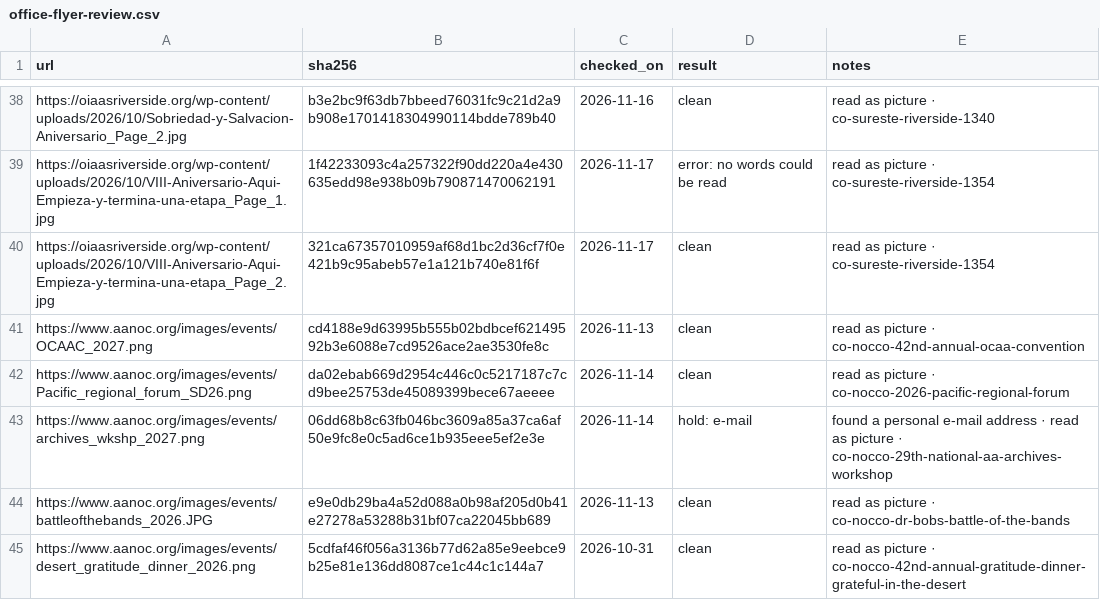
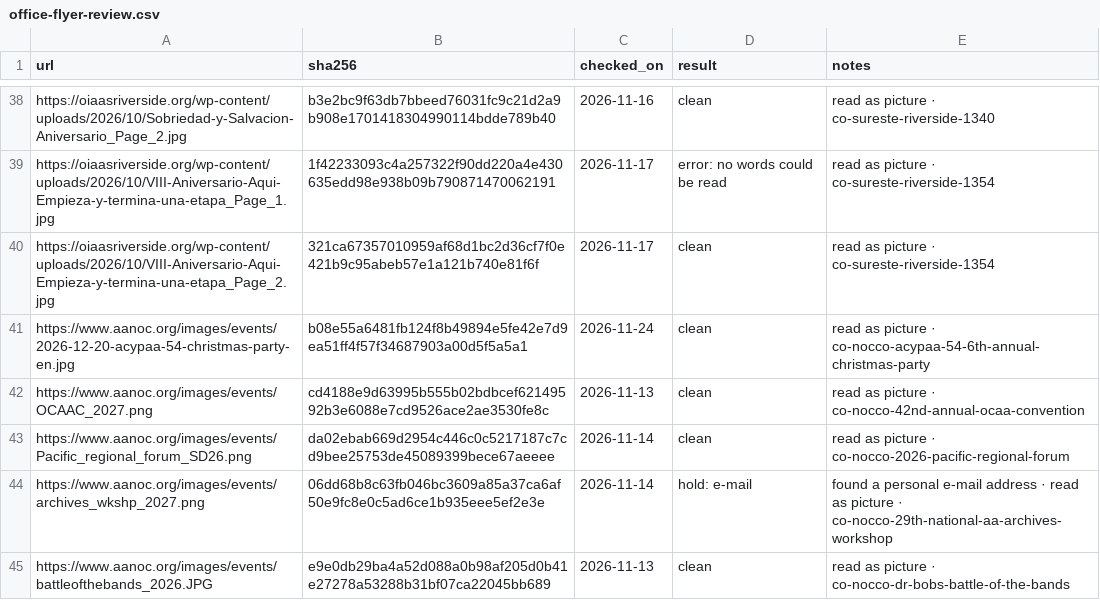
Before and after one commit to MKP715/MSCA09, a CSV file: data/office-flyer-review.csv, drawn as a sheet; only a part is shown, gaps mark what is left out; the shorter side is filled out with more unchanged rows.

```diff
--- a/data/office-flyer-review.csv
+++ b/data/office-flyer-review.csv
@@ -40,2 +40,3 @@ https://oiaasriverside.org/wp-content/uploads/2026/10/VIII-Aniversario-Aqui-Empi
 https://oiaasriverside.org/wp-content/uploads/2026/10/VIII-Aniversario-Aqui-Empieza-y-termina-una-etapa_Page_2.jpg,321ca67357010959af68d1bc2d36cf7f0e421b9c95abeb57e1a121b740e81f6f,2026-11-17,clean,read as picture · co-sureste-riverside-1354
+https://www.aanoc.org/images/events/2026-12-20-acypaa-54-christmas-party-en.jpg,b08e55a6481fb124f8b49894e5fe42e7d9ea51ff4f57f34687903a00d5f5a5a1,2026-11-24,clean,read as picture · co-nocco-acypaa-54-6th-annual-christmas-party
 https://www.aanoc.org/images/events/OCAAC_2027.png,cd4188e9d63995b555b02bdbcef62149592b3e6088e7cd9526ace2ae3530fe8c,2026-11-13,clean,read as picture · co-nocco-42nd-annual-ocaa-convention
```
Also changed, not shown: 1 other file.
